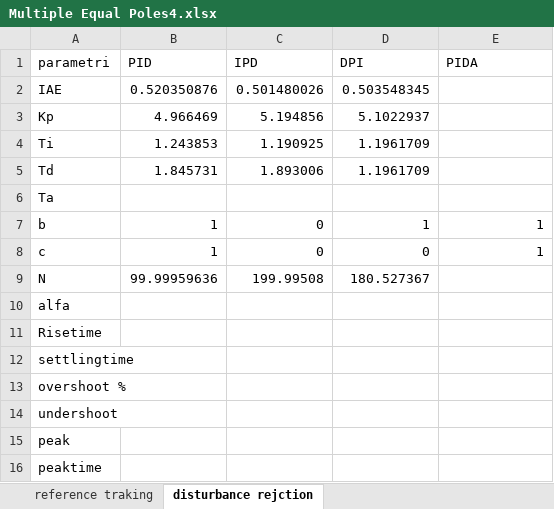
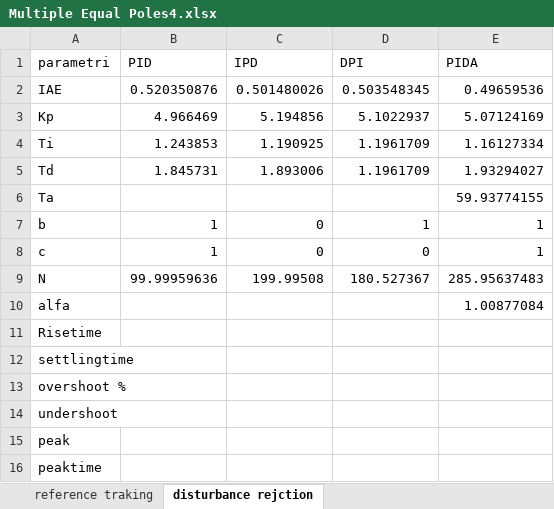
Before and after one commit to marco-milanesi/PID-PIDA-GAtuning, an Excel workbook: Benchmark_System/Multiple_Equals_poles4/Multiple Equal Poles4.xlsx, sheet disturbance rejction, drawn as a sheet; values as stored, in another font and other column widths than the file's, no borders; the diff names each change by its address in the sheet, - before the commit and + after, or states it on an @@ line.

```diff
--- a/Benchmark_System/Multiple_Equals_poles4/Multiple Equal Poles4.xlsx (sheet disturbance rejction)
+++ b/Benchmark_System/Multiple_Equals_poles4/Multiple Equal Poles4.xlsx (sheet disturbance rejction)
-E2 (PIDA): (empty)
+E2 (PIDA): 0.49659536
-E3 (PIDA): (empty)
+E3 (PIDA): 5.07124169
-E4 (PIDA): (empty)
+E4 (PIDA): 1.16127334
-E5 (PIDA): (empty)
+E5 (PIDA): 1.93294027
-E6 (PIDA): (empty)
+E6 (PIDA): 59.93774155
-E9 (PIDA): (empty)
+E9 (PIDA): 285.95637483
-E10 (PIDA): (empty)
+E10 (PIDA): 1.00877084
```
Also changed, not shown: Benchmark_System/Oscillatory_System1/Oscillatory System1.xlsx, 2 other files.
